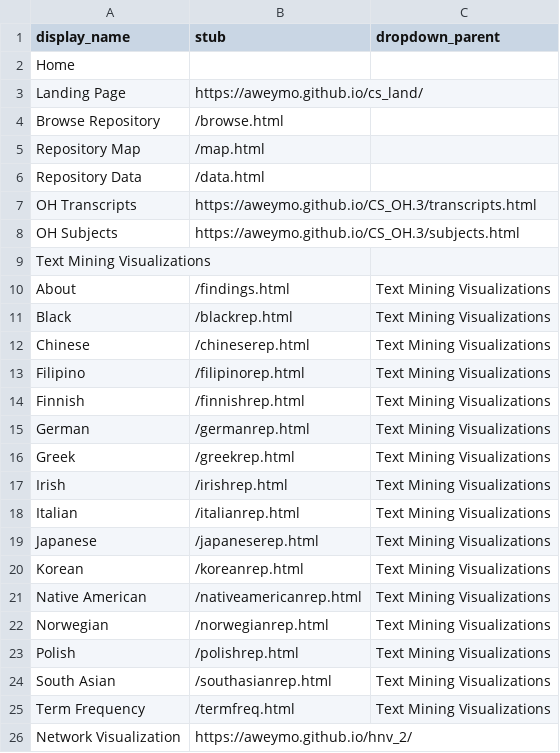
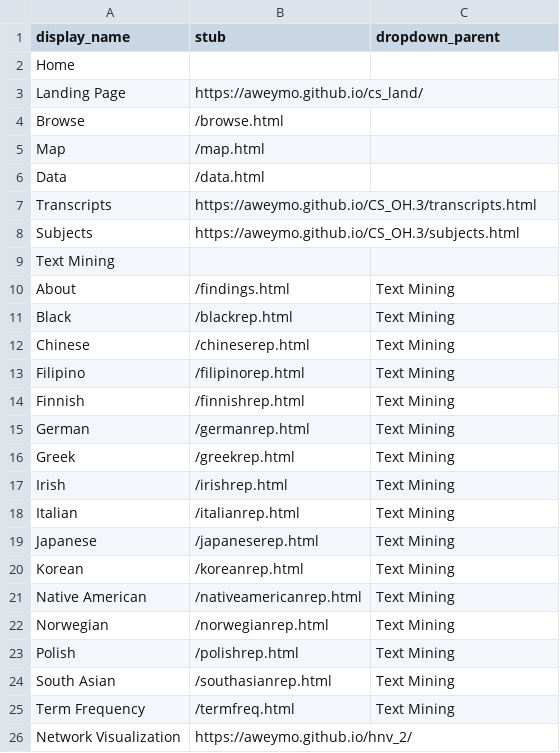
Before and after one commit to aweymo/CS.2, a CSV file: _data/config-nav.csv, drawn as a sheet.

Commit message:
nav reduction

```diff
--- a/_data/config-nav.csv
+++ b/_data/config-nav.csv
@@ -3,24 +3,24 @@ Home,
 Landing Page,https://aweymo.github.io/cs_land/
-Browse Repository,/browse.html
-Repository Map,/map.html
-Repository Data,/data.html
-OH Transcripts,https://aweymo.github.io/CS_OH.3/transcripts.html
-OH Subjects,https://aweymo.github.io/CS_OH.3/subjects.html
-Text Mining Visualizations,,
-About,/findings.html,Text Mining Visualizations
-Black,/blackrep.html,Text Mining Visualizations
-Chinese,/chineserep.html,Text Mining Visualizations
-Filipino,/filipinorep.html,Text Mining Visualizations
-Finnish,/finnishrep.html,Text Mining Visualizations
-German,/germanrep.html,Text Mining Visualizations
-Greek,/greekrep.html,Text Mining Visualizations
-Irish,/irishrep.html,Text Mining Visualizations
-Italian,/italianrep.html,Text Mining Visualizations
-Japanese,/japaneserep.html,Text Mining Visualizations
-Korean,/koreanrep.html,Text Mining Visualizations
-Native American,/nativeamericanrep.html,Text Mining Visualizations
-Norwegian,/norwegianrep.html,Text Mining Visualizations
-Polish,/polishrep.html,Text Mining Visualizations
-South Asian,/southasianrep.html,Text Mining Visualizations
-Term Frequency,/termfreq.html,Text Mining Visualizations
+Browse,/browse.html
+Map,/map.html
+Data,/data.html
+Transcripts,https://aweymo.github.io/CS_OH.3/transcripts.html
+Subjects,https://aweymo.github.io/CS_OH.3/subjects.html
+Text Mining,,
+About,/findings.html,Text Mining
+Black,/blackrep.html,Text Mining
+Chinese,/chineserep.html,Text Mining
+Filipino,/filipinorep.html,Text Mining
+Finnish,/finnishrep.html,Text Mining
+German,/germanrep.html,Text Mining
+Greek,/greekrep.html,Text Mining
+Irish,/irishrep.html,Text Mining
+Italian,/italianrep.html,Text Mining
+Japanese,/japaneserep.html,Text Mining
+Korean,/koreanrep.html,Text Mining
+Native American,/nativeamericanrep.html,Text Mining
+Norwegian,/norwegianrep.html,Text Mining
+Polish,/polishrep.html,Text Mining
+South Asian,/southasianrep.html,Text Mining
+Term Frequency,/termfreq.html,Text Mining
 Network Visualization,https://aweymo.github.io/hnv_2/
```
